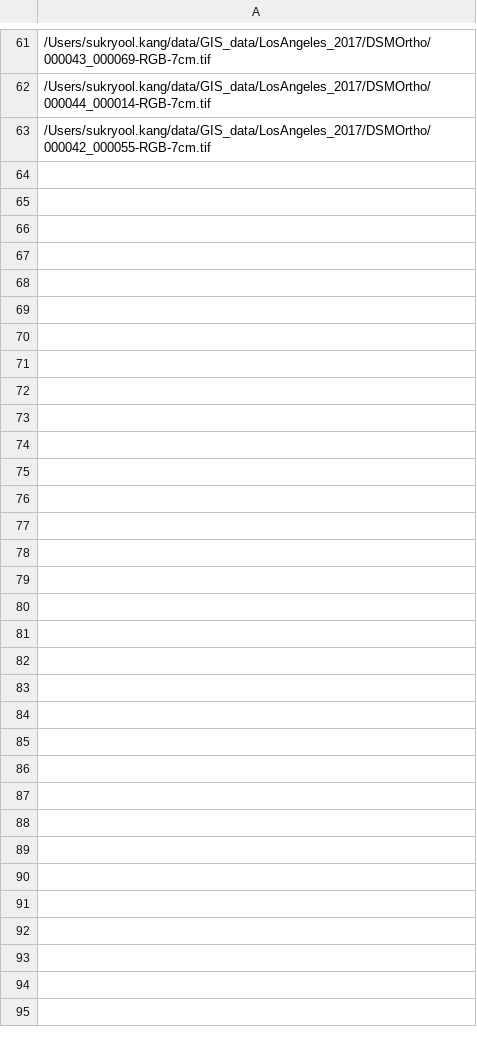
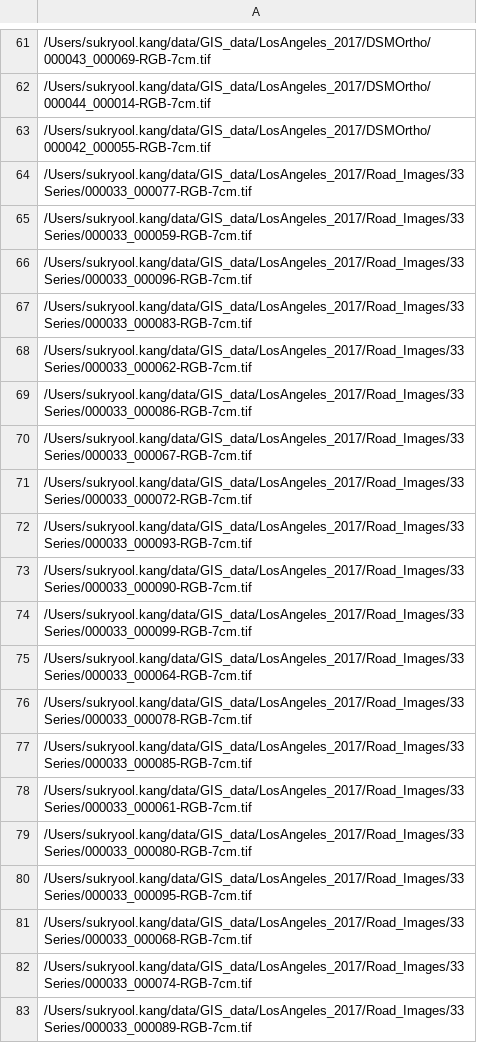
Before and after one commit to glxiong/gis, a CSV file: mask_from_shape/polygon_more_than_2.csv, drawn as a sheet; only a part is shown, gaps mark what is left out; the diff covers the shown part only; the diff names each change by its address in the sheet, - before the commit and + after, or states it on an @@ line.

Commit message:
changed fclass for the road data in the shape file

```diff
--- a/mask_from_shape/polygon_more_than_2.csv
+++ b/mask_from_shape/polygon_more_than_2.csv
+row 64: /Users/sukryool.kang/data/GIS_data/LosAngeles_2017/Road_Images/33 Series/000033_000077-RGB-7cm.tif
+row 65: /Users/sukryool.kang/data/GIS_data/LosAngeles_2017/Road_Images/33 Series/000033_000059-RGB-7cm.tif
+row 66: /Users/sukryool.kang/data/GIS_data/LosAngeles_2017/Road_Images/33 Series/000033_000096-RGB-7cm.tif
+row 67: /Users/sukryool.kang/data/GIS_data/LosAngeles_2017/Road_Images/33 Series/000033_000083-RGB-7cm.tif
+row 68: /Users/sukryool.kang/data/GIS_data/LosAngeles_2017/Road_Images/33 Series/000033_000062-RGB-7cm.tif
+row 69: /Users/sukryool.kang/data/GIS_data/LosAngeles_2017/Road_Images/33 Series/000033_000086-RGB-7cm.tif
+row 70: /Users/sukryool.kang/data/GIS_data/LosAngeles_2017/Road_Images/33 Series/000033_000067-RGB-7cm.tif
+row 71: /Users/sukryool.kang/data/GIS_data/LosAngeles_2017/Road_Images/33 Series/000033_000072-RGB-7cm.tif
+row 72: /Users/sukryool.kang/data/GIS_data/LosAngeles_2017/Road_Images/33 Series/000033_000093-RGB-7cm.tif
+row 73: /Users/sukryool.kang/data/GIS_data/LosAngeles_2017/Road_Images/33 Series/000033_000090-RGB-7cm.tif
+row 74: /Users/sukryool.kang/data/GIS_data/LosAngeles_2017/Road_Images/33 Series/000033_000099-RGB-7cm.tif
+row 75: /Users/sukryool.kang/data/GIS_data/LosAngeles_2017/Road_Images/33 Series/000033_000064-RGB-7cm.tif
+row 76: /Users/sukryool.kang/data/GIS_data/LosAngeles_2017/Road_Images/33 Series/000033_000078-RGB-7cm.tif
+row 77: /Users/sukryool.kang/data/GIS_data/LosAngeles_2017/Road_Images/33 Series/000033_000085-RGB-7cm.tif
+row 78: /Users/sukryool.kang/data/GIS_data/LosAngeles_2017/Road_Images/33 Series/000033_000061-RGB-7cm.tif
+row 79: /Users/sukryool.kang/data/GIS_data/LosAngeles_2017/Road_Images/33 Series/000033_000080-RGB-7cm.tif
+row 80: /Users/sukryool.kang/data/GIS_data/LosAngeles_2017/Road_Images/33 Series/000033_000095-RGB-7cm.tif
+row 81: /Users/sukryool.kang/data/GIS_data/LosAngeles_2017/Road_Images/33 Series/000033_000068-RGB-7cm.tif
+row 82: /Users/sukryool.kang/data/GIS_data/LosAngeles_2017/Road_Images/33 Series/000033_000074-RGB-7cm.tif
+row 83: /Users/sukryool.kang/data/GIS_data/LosAngeles_2017/Road_Images/33 Series/000033_000089-RGB-7cm.tif
```
Also changed, not shown: 22 added rows elsewhere in this file, 3 other files.
